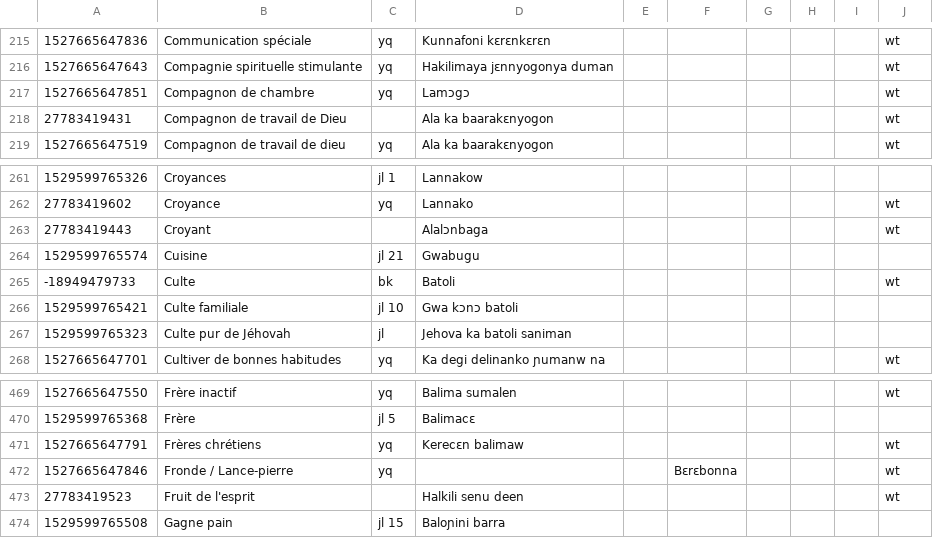
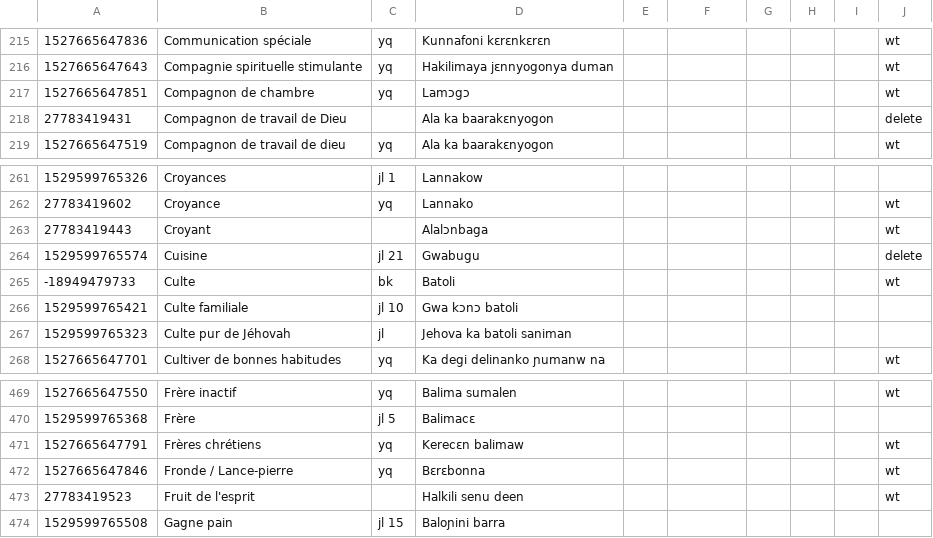
Before and after one commit to boydkelly/stage, a TSV file: static/download/Jula-WT.tsv, drawn as a sheet; only a part is shown, gaps mark what is left out; the diff covers the shown part only.

```diff
--- a/static/download/Jula-WT.tsv
+++ b/static/download/Jula-WT.tsv
@@ -217,3 +217,3 @@
 1527665647851	Compagnon de chambre	yq	Lamɔgɔ						wt
-27783419431	Compagnon de travail de Dieu		Ala ka baarakɛnyogon						wt
+27783419431	Compagnon de travail de Dieu		Ala ka baarakɛnyogon						delete
 1527665647519	Compagnon de travail de dieu	yq	Ala ka baarakɛnyogon						wt
@@ -263,3 +263,3 @@
 27783419443	Croyant		Alalɔnbaga						wt
-1529599765574	Cuisine	jl 21	Gwabugu						
+1529599765574	Cuisine	jl 21	Gwabugu						delete
 -18949479733	Culte	bk	Batoli						wt
@@ -471,3 +471,3 @@
 1527665647791	Frères chrétiens	yq	Kerecɛn balimaw						wt
-1527665647846	Fronde / Lance-pierre	yq			Bɛrɛbonna				wt
+1527665647846	Fronde / Lance-pierre	yq	Bɛrɛbonna						wt
 27783419523	Fruit de l'esprit		Halkili senu deen						wt
```
Also changed, not shown: 1 removed row and 10 edited cells elsewhere in this file, static/download/Jula-Vocab.tsv.
